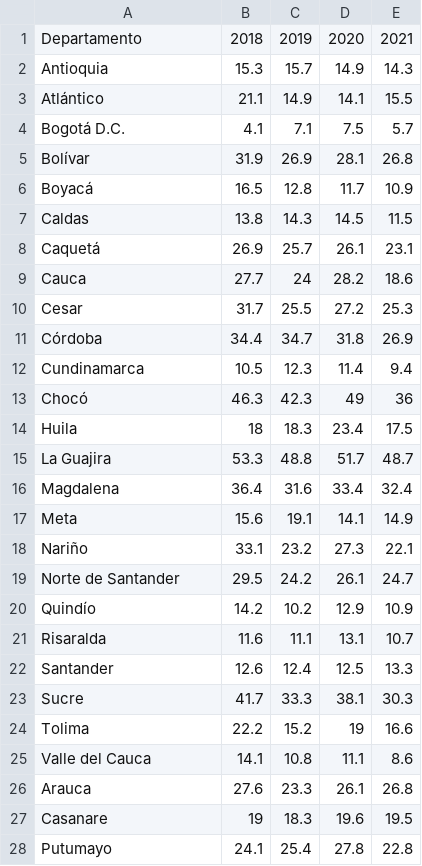
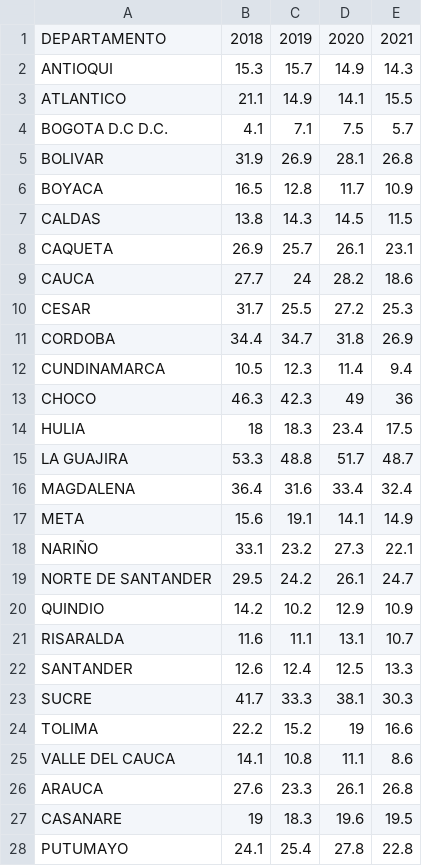
Before and after one commit to BI-Grupo-3/Proy2, a CSV file: data/Pobreza.csv, drawn as a sheet; only a part is shown; the diff covers the shown part only; the diff names each change by its address in the sheet, - before the commit and + after, or states it on an @@ line.

Commit message:
POBREZA ARREGLADA

```diff
--- a/data/Pobreza.csv
+++ b/data/Pobreza.csv
-A1: Departamento
+A1: DEPARTAMENTO
-A2: Antioquia
+A2: ANTIOQUI
-A3: Atlántico
+A3: ATLANTICO
-A4: Bogotá D.C.
+A4: BOGOTA D.C D.C.
-A5: Bolívar
+A5: BOLIVAR
-A6: Boyacá
+A6: BOYACA
-A7: Caldas
+A7: CALDAS
-A8: Caquetá
+A8: CAQUETA
-A9: Cauca
+A9: CAUCA
-A10: Cesar
+A10: CESAR
-A11: Córdoba
+A11: CORDOBA
-A12: Cundinamarca
+A12: CUNDINAMARCA
-A13: Chocó
+A13: CHOCO
-A14: Huila
+A14: HULIA
-A15: La Guajira
+A15: LA GUAJIRA
-A16: Magdalena
+A16: MAGDALENA
-A17: Meta
+A17: META
-A18: Nariño
+A18: NARIÑO
-A19: Norte de Santander
+A19: NORTE DE SANTANDER
-A20: Quindío
+A20: QUINDIO
-A21: Risaralda
+A21: RISARALDA
-A22: Santander
+A22: SANTANDER
-A23: Sucre
+A23: SUCRE
-A24: Tolima
+A24: TOLIMA
-A25: Valle del Cauca
+A25: VALLE DEL CAUCA
-A26: Arauca
+A26: ARAUCA
-A27: Casanare
+A27: CASANARE
-A28: Putumayo
+A28: PUTUMAYO
```
Also changed, not shown: 6 edited cells elsewhere in this file.
